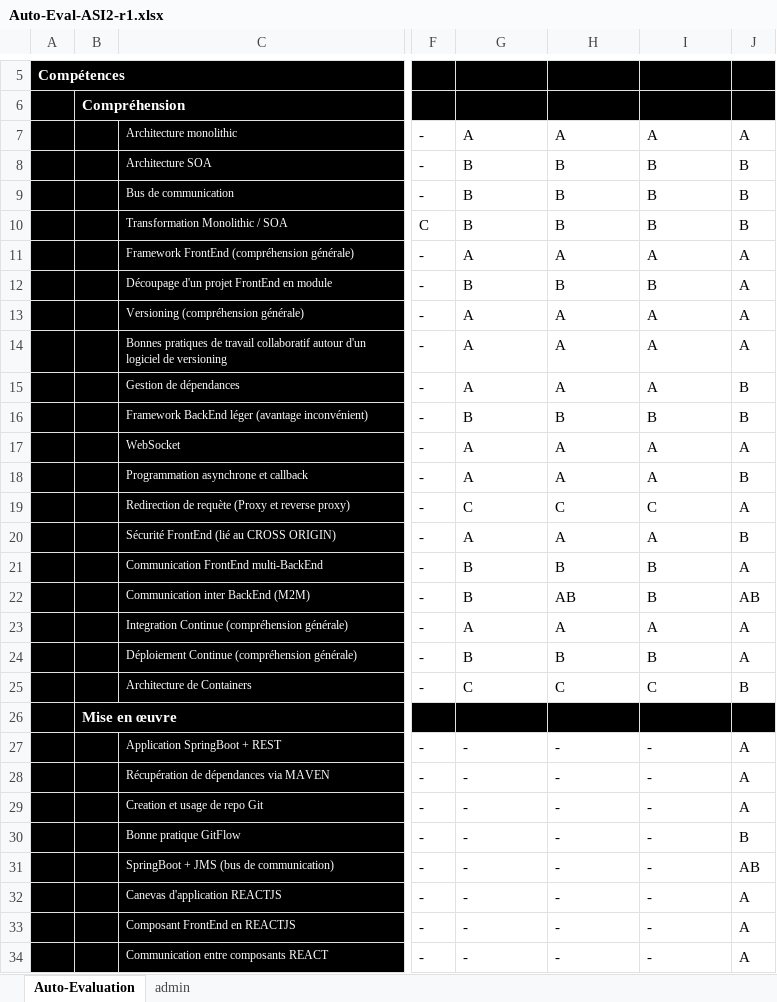
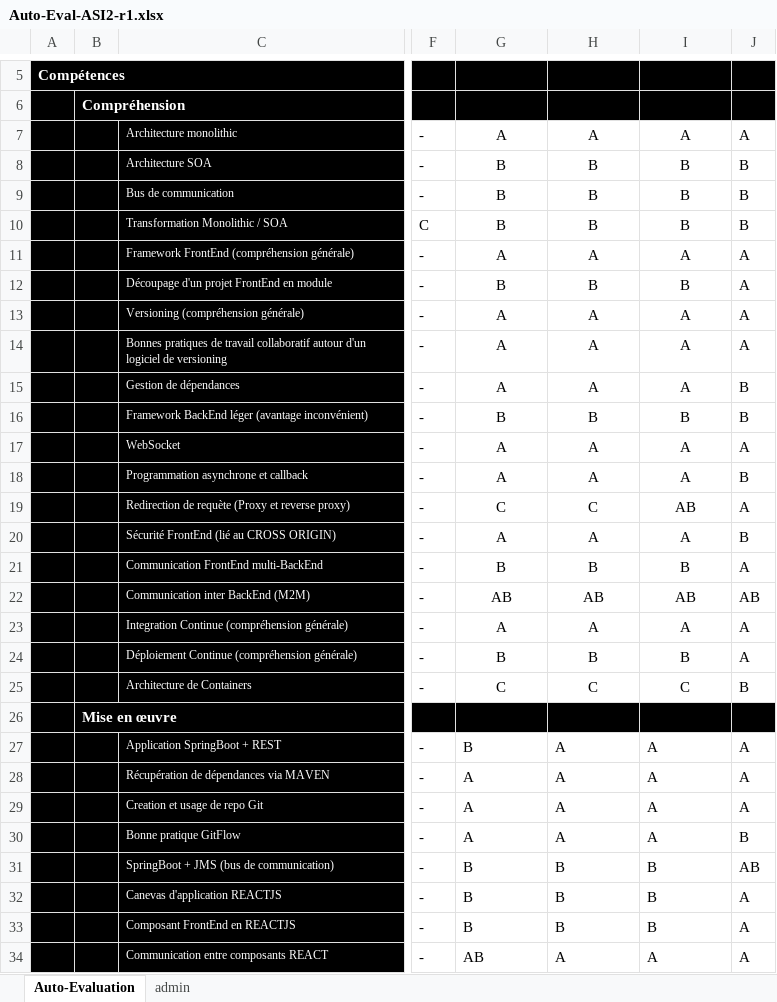
Before and after one commit to PetitYohan/ASI-2, an Excel workbook: Auto-Eval-ASI2-r1.xlsx, sheet Auto-Evaluation, drawn as a sheet; only a part is shown, gaps mark what is left out; values as stored, in another font and other column widths than the file's, no borders; conditional formats not drawn; the diff covers the shown part only; the diff names each change by its address in the sheet, - before the commit and + after, or states it on an @@ line.

Commit message:
auto-eval

```diff
--- a/Auto-Eval-ASI2-r1.xlsx (sheet Auto-Evaluation)
+++ b/Auto-Eval-ASI2-r1.xlsx (sheet Auto-Evaluation)
-G7:I25 alignment: left
+G7:I25 alignment: center
-I19: C
+I19: AB
-G22: B
+G22: AB
-I22: B
+I22: AB
-G27: -
+G27: B
-H27:H30: -
+H27:H30: A
-I27:I30: -
+I27:I30: A
-G28:G30: -
+G28:G30: A
-G31:G33: -
+G31:G33: B
-H31:H33: -
+H31:H33: B
-I31:I33: -
+I31:I33: B
-G34: -
+G34: AB
-H34: -
+H34: A
-I34: -
+I34: A
```
Also changed, not shown: 27 edited cells elsewhere in this sheet.
